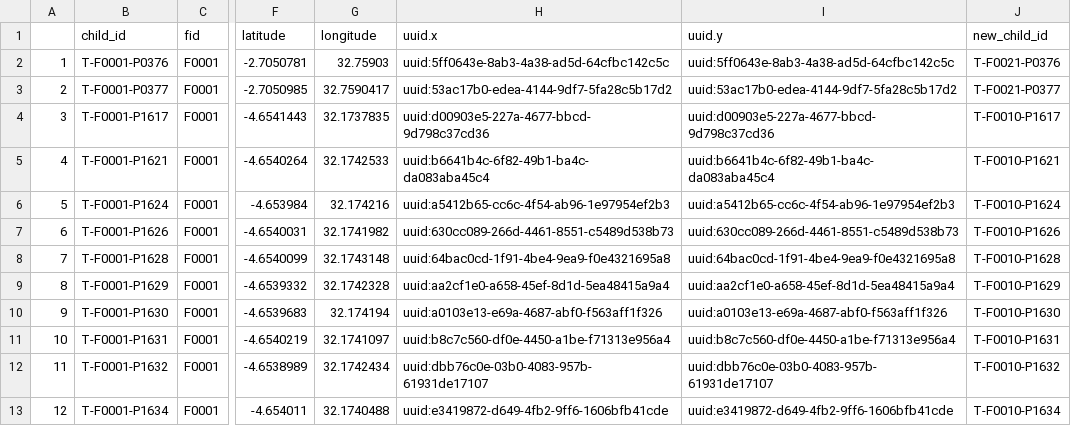
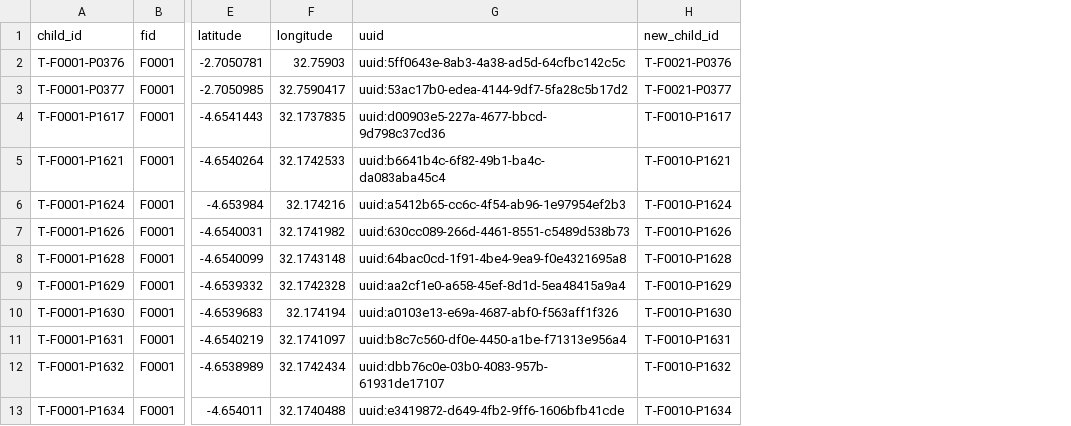
Before and after one commit to SwissTPH/timci, a CSV file: inst/extdata/cleaning/day0_duplicate_correction_winconsistency_facilityname_tanzania.csv, drawn as a sheet; only a part is shown, gaps mark what is left out; removed rows and columns are numbered as before the commit, all else as after; the diff names each change by its address in the sheet, - before the commit and + after, or states it on an @@ line.

Commit message:
Update day0_duplicate_correction_winconsistency_facilityname_tanzania.csv

```diff
--- a/inst/extdata/cleaning/day0_duplicate_correction_winconsistency_facilityname_tanzania.csv
+++ b/inst/extdata/cleaning/day0_duplicate_correction_winconsistency_facilityname_tanzania.csv
-column A, rows 2-13: 1 | 2 | 3 | 4 | 5 | 6 | 7 | 8 | 9 | 10 | 11 | 12
-column I (uuid.y), rows 2-13: uuid:5ff0643e-8ab3-4a38-ad5d-64cfbc142c5c | uuid:53ac17b0-edea-4144-9df7-5fa28c5b17d2 | uuid:d00903e5-227a-4677-bbcd-9d798c37cd36 | uuid:b6641b4c-6f82-49b1-ba4c-da083aba45c4 | uuid:a5412b65-cc6c-4f54-ab96-1e97954ef2b3 | uuid:630cc089-266d-4461-8551-c5489d538b73 | uuid:64bac0cd-1f91-4be4-9ea9-f0e4321695a8 | uuid:aa2cf1e0-a658-45ef-8d1d-5ea48415a9a4 | uuid:a0103e13-e69a-4687-abf0-f563aff1f326 | uuid:b8c7c560-df0e-4450-a1be-f71313e956a4 | uuid:dbb76c0e-03b0-4083-957b-61931de17107 | uuid:e3419872-d649-4fb2-9ff6-1606bfb41cde
-G1: uuid.x
+G1: uuid
```
